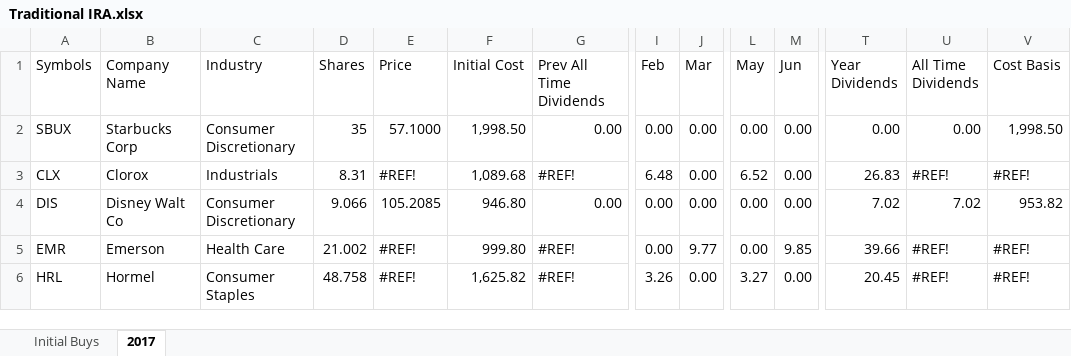
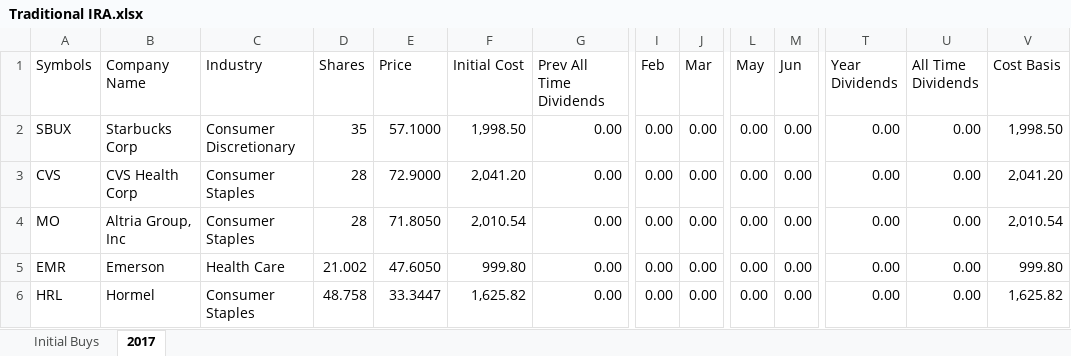
Before and after one commit to eplugplay/DividendLibertyCommercial, an Excel workbook: DividendLiberty/Traditional IRA.xlsx, sheet 2017, drawn as a sheet; only a part is shown, gaps mark what is left out; values as stored, in another font and other column widths than the file's, no cell formats; removed rows and columns are numbered as before the commit, all else as after; rows hold the shown columns only; the diff covers the shown part only; the diff names each change by its address in the sheet, - before the commit and + after, or states it on an @@ line.

Commit message:
updated excel files.

```diff
--- a/DividendLiberty/Traditional IRA.xlsx (sheet 2017)
+++ b/DividendLiberty/Traditional IRA.xlsx (sheet 2017)
-row 3: CLX | Clorox | Industrials | 8.31 | #REF! | 1,089.68 | #REF! | 6.48 | 0.00 | 6.52 | 0.00 | 26.83 | #REF! | #REF!
-A3 (Symbols): DIS
+A3 (Symbols): CVS
-B3 (Company Name): Disney Walt Co
+B3 (Company Name): CVS Health Corp
-C3 (Industry): Consumer Discretionary
+C3 (Industry): Consumer Staples
-D3 (Shares): 9.066
+D3 (Shares): 28
-E3 (Price): 105.2085
+E3 (Price): 72.9000
-F3 (Initial Cost): 946.80
+F3 (Initial Cost): 2,041.20
-T3 (Year Dividends): 7.02
+T3 (Year Dividends): 0.00
-U3 (All Time Dividends): 7.02
+U3 (All Time Dividends): 0.00
-V3 (Cost Basis): 953.82
+V3 (Cost Basis): 2,041.20
+row 4: MO | Altria Group, Inc | Consumer Staples | 28 | 71.8050 | 2,010.54 | 0.00 | 0.00 | 0.00 | 0.00 | 0.00 | 0.00 | 0.00 | 2,010.54
-E5 (Price): #REF!
+E5 (Price): 47.6050
-G5:G6 (Prev All Time Dividends): #REF!
+G5:G6 (Prev All Time Dividends): 0.00
-J5 (Mar): 9.77
+J5 (Mar): 0.00
-M5 (Jun): 9.85
+M5 (Jun): 0.00
-T5 (Year Dividends): 39.66
+T5 (Year Dividends): 0.00
-U5:U6 (All Time Dividends): #REF!
+U5:U6 (All Time Dividends): 0.00
-V5 (Cost Basis): #REF!
+V5 (Cost Basis): 999.80
-E6 (Price): #REF!
+E6 (Price): 33.3447
-I6 (Feb): 3.26
+I6 (Feb): 0.00
-L6 (May): 3.27
+L6 (May): 0.00
-T6 (Year Dividends): 20.45
+T6 (Year Dividends): 0.00
-V6 (Cost Basis): #REF!
+V6 (Cost Basis): 1,625.82
```
Also changed, not shown: 1 added row, 1 removed row and 94 edited cells elsewhere in this sheet, sheet Initial Buys, cell formats, DividendLiberty/Suzie's IRA.xlsx, DividendLiberty/bin/Debug/Suzie's IRA.xlsx, 1 other file.
